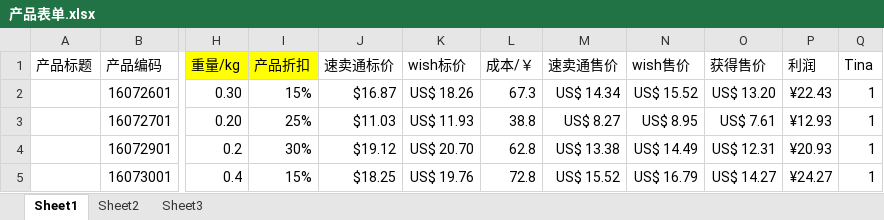
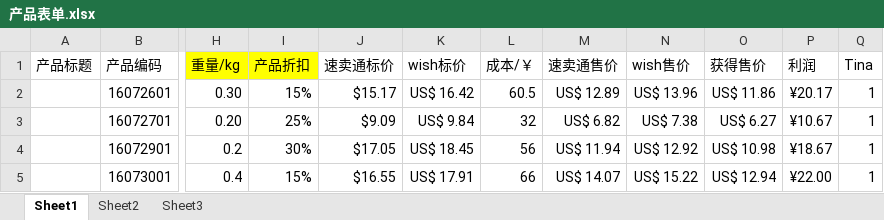
Before and after one commit to hhp220/aliexpress, an Excel workbook: 产品表单.xlsx, sheet Sheet1, drawn as a sheet; only a part is shown, gaps mark what is left out; values as stored, in another font and other column widths than the file's, no borders; charts and pictures not drawn; the diff covers the shown part only; the diff names each change by its address in the sheet, - before the commit and + after, or states it on an @@ line.

Commit message:
17022507 3 color 3pcs/lot socks by hjx

```diff
--- a/产品表单.xlsx (sheet Sheet1)
+++ b/产品表单.xlsx (sheet Sheet1)
-J2 (速卖通标价): $16.87
+J2 (速卖通标价): $15.17
-K2 (wish标价): US$ 18.26
+K2 (wish标价): US$ 16.42
-L2 (成本/￥): 67.3
+L2 (成本/￥): 60.5
-M2 (速卖通售价): US$ 14.34
+M2 (速卖通售价): US$ 12.89
-N2 (wish售价): US$ 15.52
+N2 (wish售价): US$ 13.96
-O2 (获得售价): US$ 13.20
+O2 (获得售价): US$ 11.86
-P2 (利润): ¥22.43
+P2 (利润): ¥20.17
-J3 (速卖通标价): $11.03
+J3 (速卖通标价): $9.09
-K3 (wish标价): US$ 11.93
+K3 (wish标价): US$ 9.84
-L3 (成本/￥): 38.8
+L3 (成本/￥): 32
-M3 (速卖通售价): US$ 8.27
+M3 (速卖通售价): US$ 6.82
-N3 (wish售价): US$ 8.95
+N3 (wish售价): US$ 7.38
-O3 (获得售价): US$ 7.61
+O3 (获得售价): US$ 6.27
-P3 (利润): ¥12.93
+P3 (利润): ¥10.67
-J4 (速卖通标价): $19.12
+J4 (速卖通标价): $17.05
-K4 (wish标价): US$ 20.70
+K4 (wish标价): US$ 18.45
-L4 (成本/￥): 62.8
+L4 (成本/￥): 56
-M4 (速卖通售价): US$ 13.38
+M4 (速卖通售价): US$ 11.94
-N4 (wish售价): US$ 14.49
+N4 (wish售价): US$ 12.92
-O4 (获得售价): US$ 12.31
+O4 (获得售价): US$ 10.98
-P4 (利润): ¥20.93
+P4 (利润): ¥18.67
-J5 (速卖通标价): $18.25
+J5 (速卖通标价): $16.55
-K5 (wish标价): US$ 19.76
+K5 (wish标价): US$ 17.91
-L5 (成本/￥): 72.8
+L5 (成本/￥): 66
-M5 (速卖通售价): US$ 15.52
+M5 (速卖通售价): US$ 14.07
-N5 (wish售价): US$ 16.79
+N5 (wish售价): US$ 15.22
-O5 (获得售价): US$ 14.27
+O5 (获得售价): US$ 12.94
-P5 (利润): ¥24.27
+P5 (利润): ¥22.00
```
Also changed, not shown: 2 added rows and 591 edited cells elsewhere in this sheet, charts or pictures.
